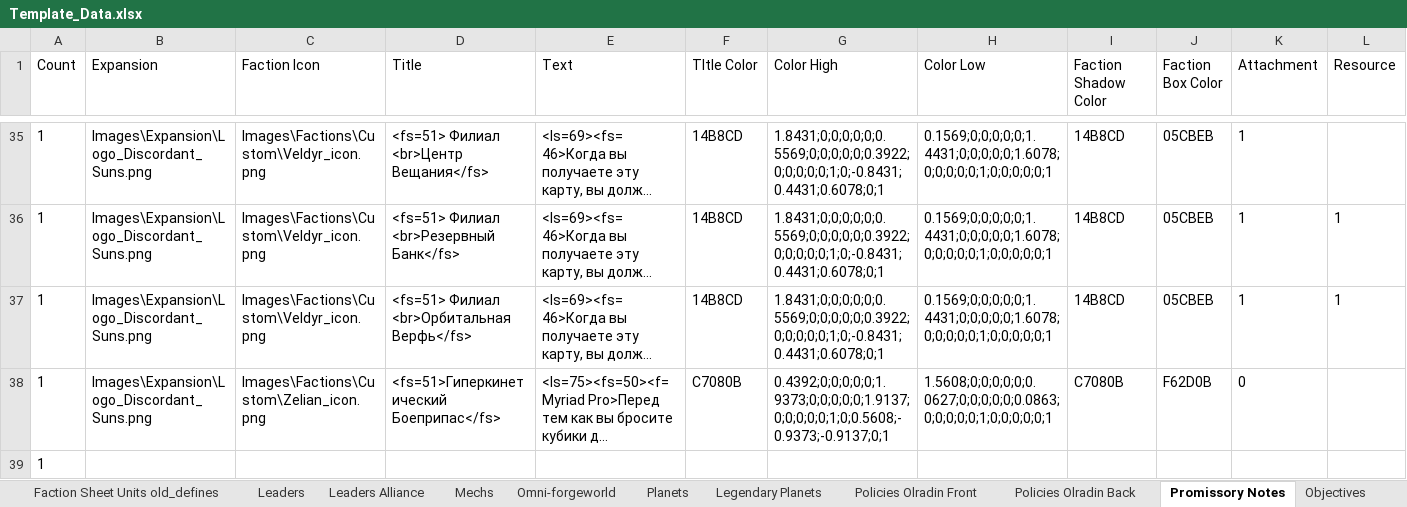
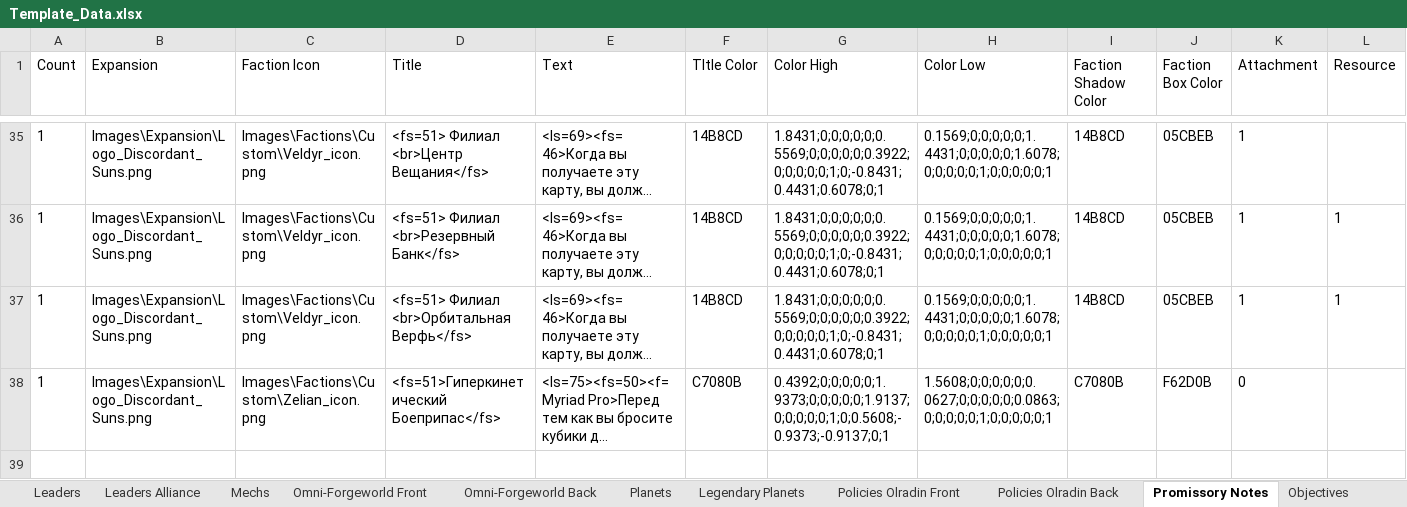
Before and after one commit to ZhenjaMax/TI4Templates, an Excel workbook: Template_Data.xlsx, sheet Promissory Notes, drawn as a sheet; only a part is shown, gaps mark what is left out; long unchanged cells end in …; values as stored, in another font and other column widths than the file's, no borders; rows hold the shown columns only; the diff names each change by its address in the sheet, - before the commit and + after, or states it on an @@ line.

```diff
--- a/Template_Data.xlsx (sheet Promissory Notes)
+++ b/Template_Data.xlsx (sheet Promissory Notes)
-sheet tab: Omni-forgeworld
+sheet tab: Omni-Forgeworld Front
+sheet tab: Omni-Forgeworld Back
-row 39: 1
```
Also changed, not shown: sheet Explorations, sheet Omni-Forgeworld Front, sheet Actions Li-Zho, 1 other file.
